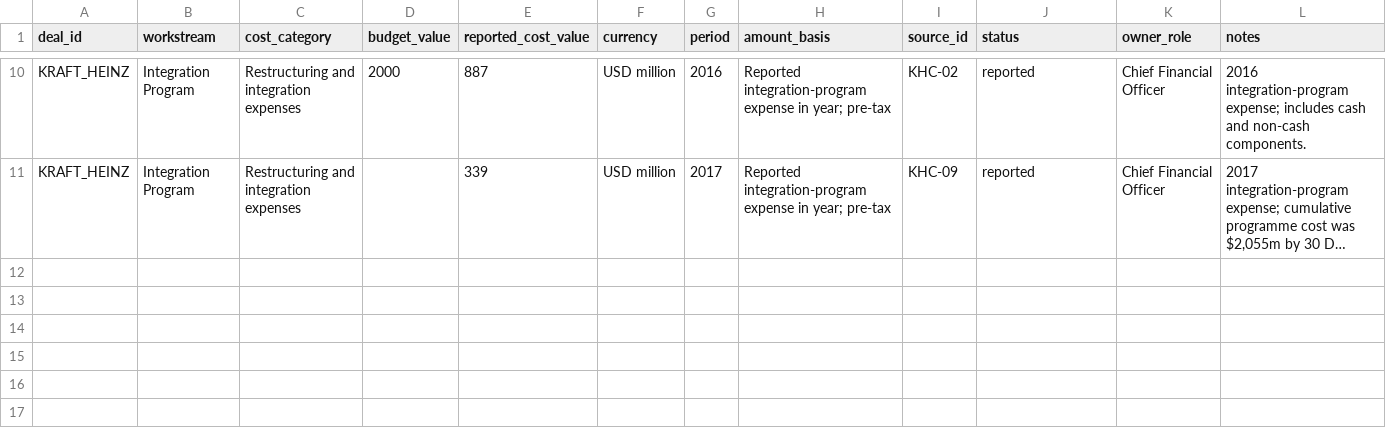
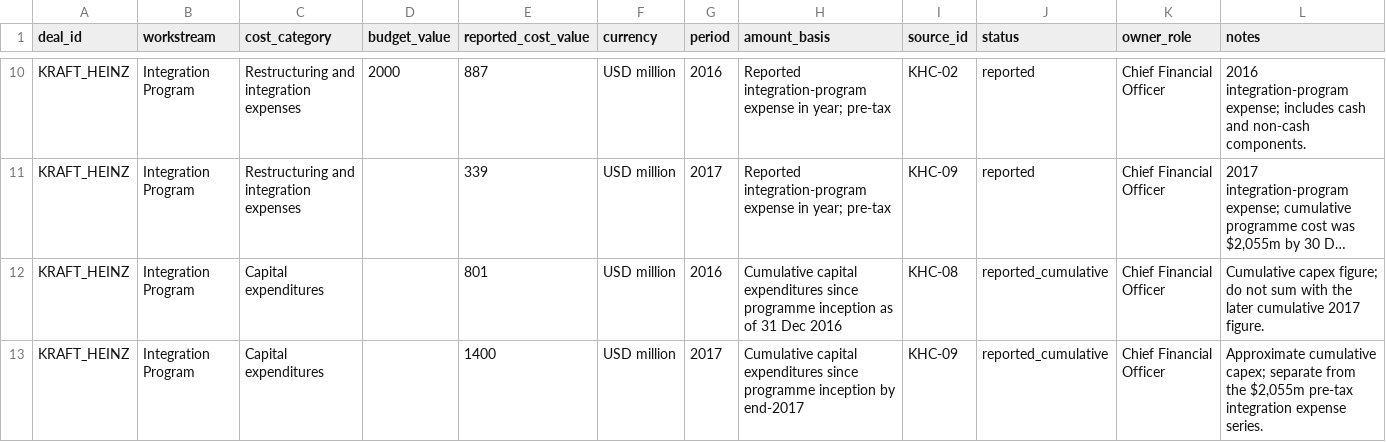
Before and after one commit to gourisaini1/MA-Synergy-Analyzer, a CSV file: research/integration_cost_tracker.csv, drawn as a sheet; only a part is shown, gaps mark what is left out; long unchanged cells end in …; the diff names each change by its address in the sheet, - before the commit and + after, or states it on an @@ line.

Commit message:
Track Kraft Heinz cumulative integration capital expenditures separately

```diff
--- a/research/integration_cost_tracker.csv
+++ b/research/integration_cost_tracker.csv
+row 12: KRAFT_HEINZ | Integration Program | Capital expenditures |  | 801 | USD million | 2016 | Cumulative capital expenditures since programme inception as of 31 Dec 2016 | KHC-08 | reported_cumulative | Chief Financial Officer | Cumulative capex figure; do not sum with the later cumulative 2017 figure.
+row 13: KRAFT_HEINZ | Integration Program | Capital expenditures |  | 1400 | USD million | 2017 | Cumulative capital expenditures since programme inception by end-2017 | KHC-09 | reported_cumulative | Chief Financial Officer | Approximate cumulative capex; separate from the $2,055m pre-tax integration expense series.
```
